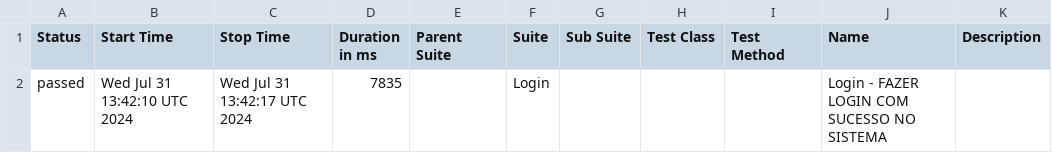
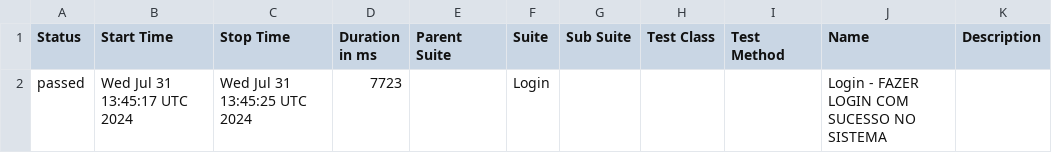
Before and after one commit to LuizHenriqueMT/duapi-automatizada, a CSV file: data/suites.csv, drawn as a sheet.

```diff
--- a/data/suites.csv
+++ b/data/suites.csv
@@ -1,2 +1,2 @@
 "Status","Start Time","Stop Time","Duration in ms","Parent Suite","Suite","Sub Suite","Test Class","Test Method","Name","Description"
-"passed","Wed Jul 31 13:42:10 UTC 2024","Wed Jul 31 13:42:17 UTC 2024","7835","","Login","","","","Login - FAZER LOGIN COM SUCESSO NO SISTEMA",""
+"passed","Wed Jul 31 13:45:17 UTC 2024","Wed Jul 31 13:45:25 UTC 2024","7723","","Login","","","","Login - FAZER LOGIN COM SUCESSO NO SISTEMA",""
```
Also changed, not shown: 20 other files.
